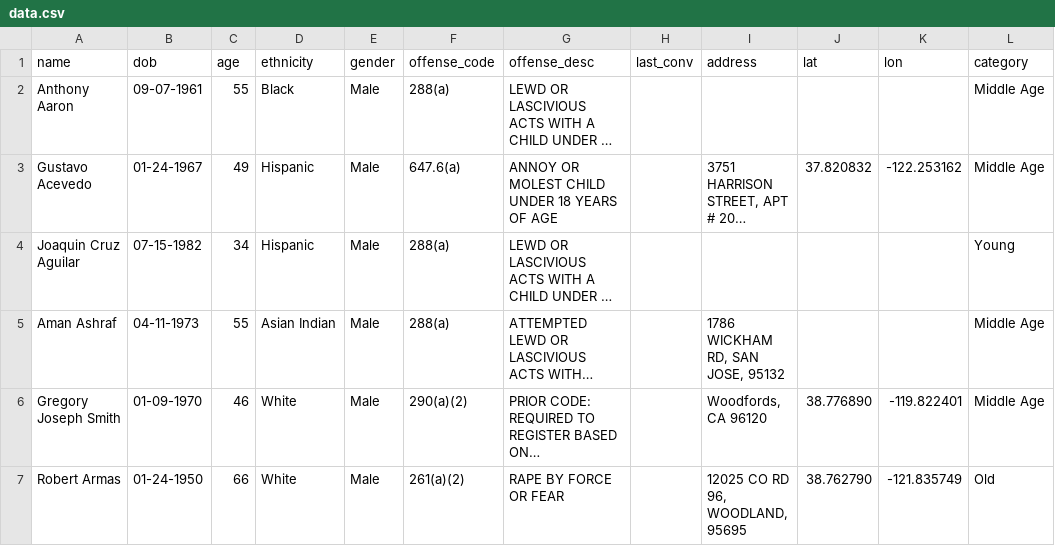
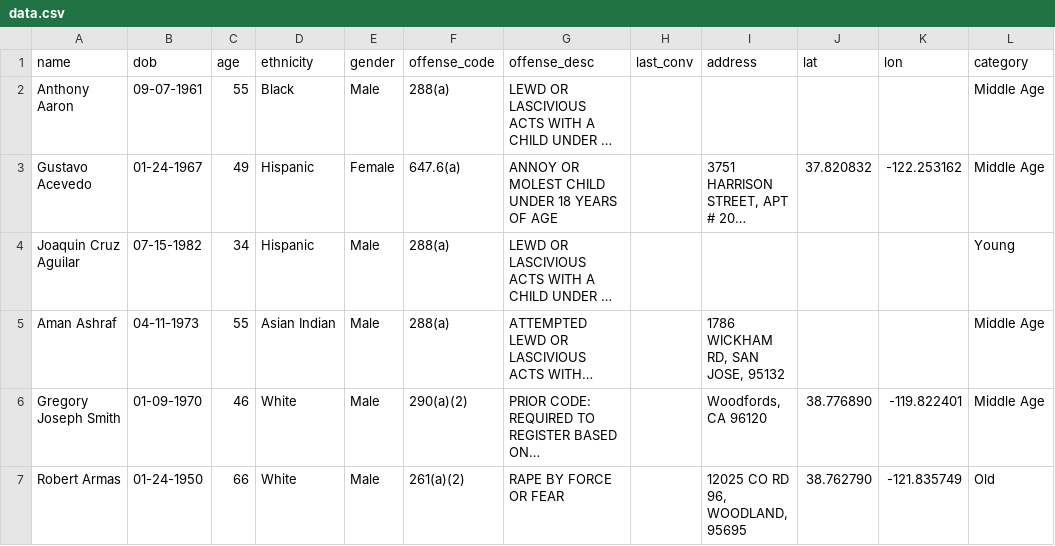
Before and after one commit to ssdatar/cj-2016-final, a CSV file: static/data/data.csv, drawn as a sheet; only a part is shown; long unchanged cells end in …; the diff names each change by its address in the sheet, - before the commit and + after, or states it on an @@ line.

```diff
--- a/static/data/data.csv
+++ b/static/data/data.csv
-E3 (gender): Male
+E3 (gender): Female
```
Also changed, not shown: 2 other files.
